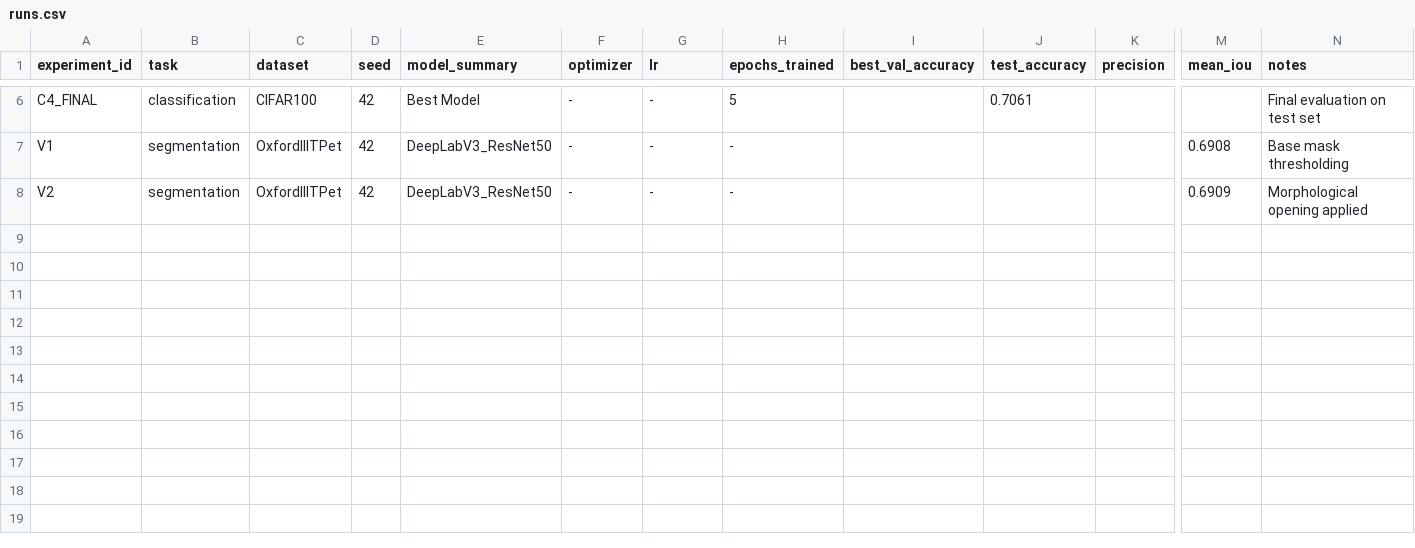
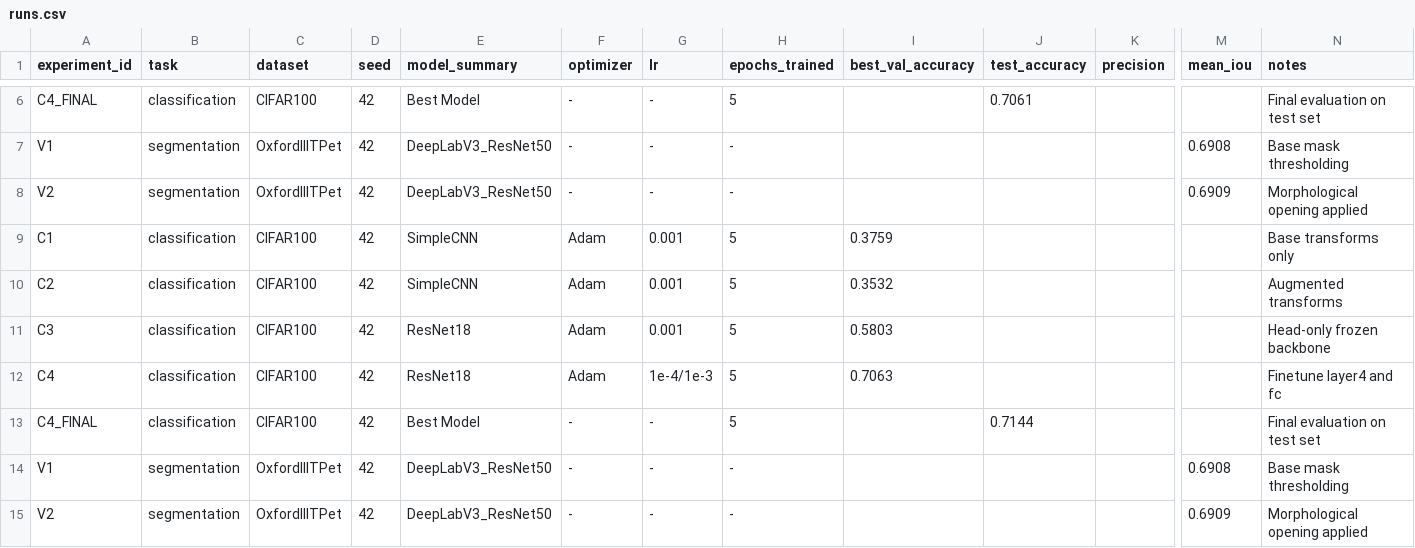
Before and after one commit to SeyYestyq/seyyestyq-aie-student-damir, a CSV file: homeworks/HW10-11/artifacts/runs.csv, drawn as a sheet; only a part is shown, gaps mark what is left out; rows hold the shown columns only; the diff names each change by its address in the sheet, - before the commit and + after, or states it on an @@ line.

```diff
--- a/homeworks/HW10-11/artifacts/runs.csv
+++ b/homeworks/HW10-11/artifacts/runs.csv
+row 9: C1 | classification | CIFAR100 | 42 | SimpleCNN | Adam | 0.001 | 5 | 0.3759 |  |  |  | Base transforms only
+row 10: C2 | classification | CIFAR100 | 42 | SimpleCNN | Adam | 0.001 | 5 | 0.3532 |  |  |  | Augmented transforms
+row 11: C3 | classification | CIFAR100 | 42 | ResNet18 | Adam | 0.001 | 5 | 0.5803 |  |  |  | Head-only frozen backbone
+row 12: C4 | classification | CIFAR100 | 42 | ResNet18 | Adam | 1e-4/1e-3 | 5 | 0.7063 |  |  |  | Finetune layer4 and fc
+row 13: C4_FINAL | classification | CIFAR100 | 42 | Best Model | - | - | 5 |  | 0.7144 |  |  | Final evaluation on test set
+row 14: V1 | segmentation | OxfordIIITPet | 42 | DeepLabV3_ResNet50 | - | - | - |  |  |  | 0.6908 | Base mask thresholding
+row 15: V2 | segmentation | OxfordIIITPet | 42 | DeepLabV3_ResNet50 | - | - | - |  |  |  | 0.6909 | Morphological opening applied
```
Also changed, not shown: 7 other files.
